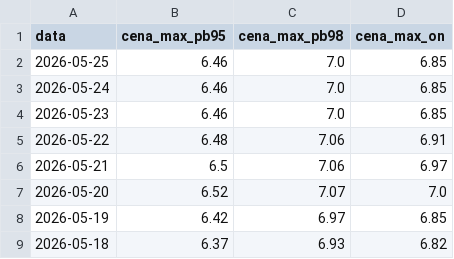
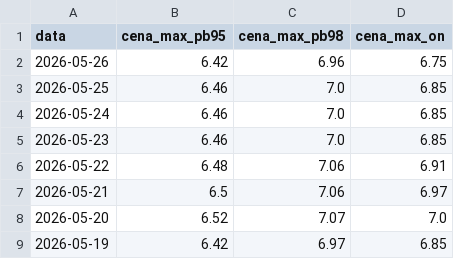
Before and after one commit to Majbor1/orlen_scraper, a CSV file: data/cena_max.csv, drawn as a sheet; only a part is shown; the shorter side is filled out with more unchanged rows.

```diff
--- a/data/cena_max.csv
+++ b/data/cena_max.csv
@@ -1,2 +1,3 @@
 data,cena_max_pb95,cena_max_pb98,cena_max_on
+2026-05-26,6.42,6.96,6.75
 2026-05-25,6.46,7.0,6.85
```
Also changed, not shown: data/orlen_master_table.csv, data/wiadomosci_orlen_CZYSTE.csv, 3 other files.
